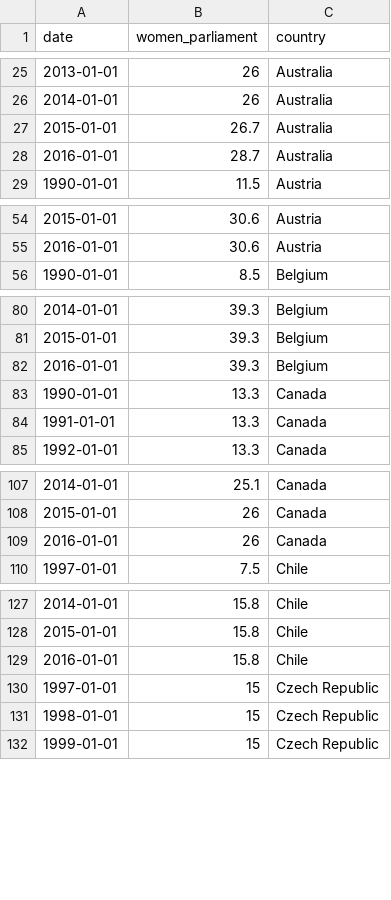
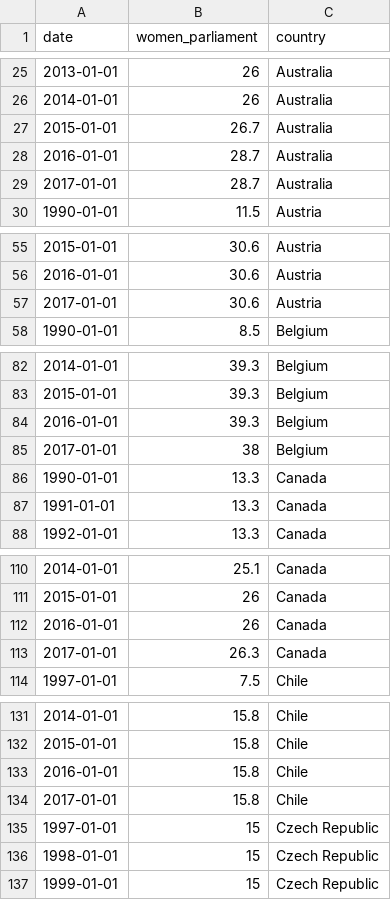
Before and after one commit to dldx/women-in-parliament, a CSV file: women_in_govt.csv, drawn as a sheet; only a part is shown, gaps mark what is left out; the diff covers the shown part only.

```diff
--- a/women_in_govt.csv
+++ b/women_in_govt.csv
@@ -28,2 +28,3 @@
 2016-01-01,28.7,"Australia"
+2017-01-01,28.7,"Australia"
 1990-01-01,11.5,"Austria"
@@ -55,2 +56,3 @@
 2016-01-01,30.6,"Austria"
+2017-01-01,30.6,"Austria"
 1990-01-01,8.5,"Belgium"
@@ -82,2 +84,3 @@
 2016-01-01,39.3,"Belgium"
+2017-01-01,38,"Belgium"
 1990-01-01,13.3,"Canada"
@@ -109,2 +112,3 @@
 2016-01-01,26,"Canada"
+2017-01-01,26.3,"Canada"
 1997-01-01,7.5,"Chile"
@@ -129,2 +133,3 @@
 2016-01-01,15.8,"Chile"
+2017-01-01,15.8,"Chile"
 1997-01-01,15,"Czech Republic"
```
Also changed, not shown: 30 added rows elsewhere in this file, 7 other files.
